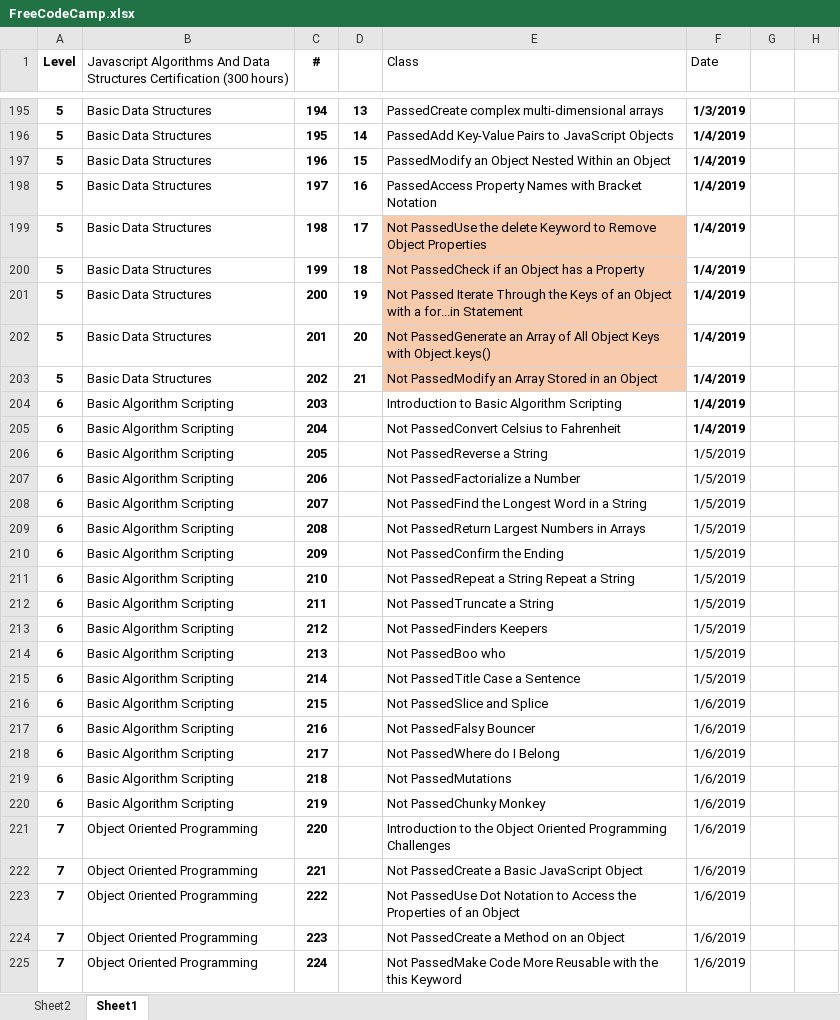
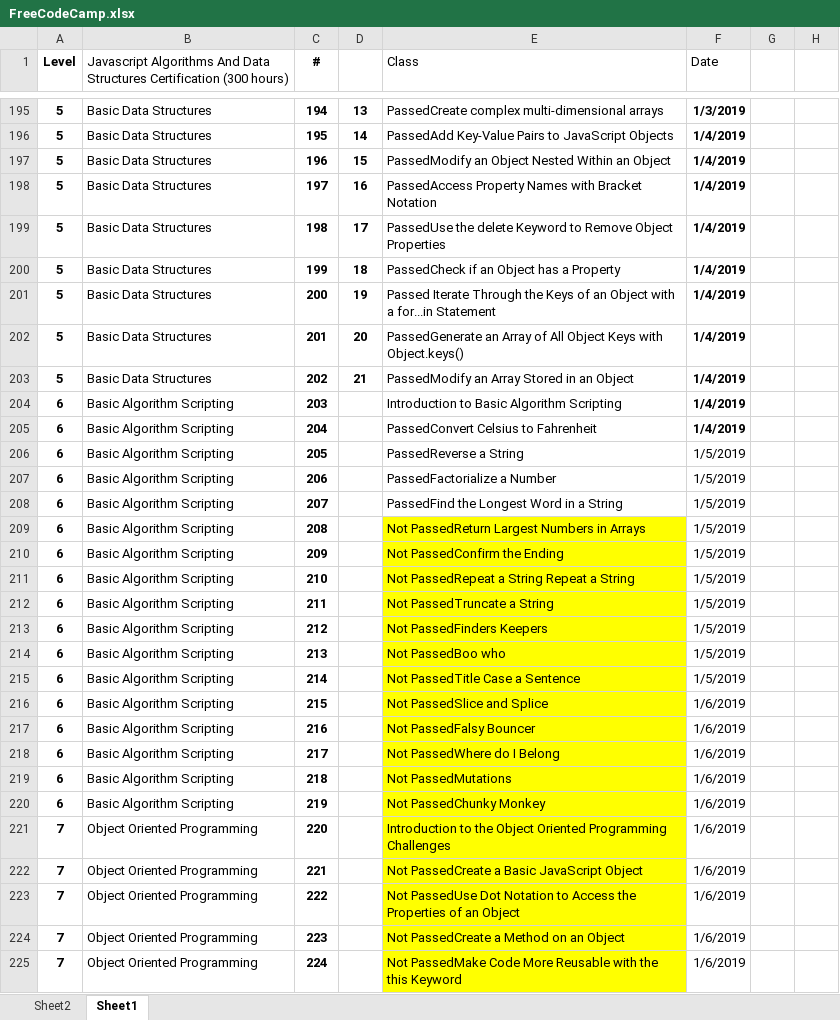
Before and after one commit to efmcoder/javascript, an Excel workbook: FreeCodeCamp.xlsx, sheet Sheet1, drawn as a sheet; only a part is shown, gaps mark what is left out; values as stored, in another font and other column widths than the file's, no borders; conditional formats not drawn; the diff covers the shown part only; the diff names each change by its address in the sheet, - before the commit and + after, or states it on an @@ line.

Commit message:
algorithms

```diff
--- a/FreeCodeCamp.xlsx (sheet Sheet1)
+++ b/FreeCodeCamp.xlsx (sheet Sheet1)
-E199 (Class): Not PassedUse the…
+E199 (Class): PassedUse the…
-E199:E203 fill: #F8CBAD
+E199:E203 fill: none
-E200 (Class): Not PassedCheck if an Object has a Property
+E200 (Class): PassedCheck if an Object has a Property
-E201 (Class): Not Passed Iterate…
+E201 (Class): Passed Iterate…
-E202 (Class): Not PassedGenerate an…
+E202 (Class): PassedGenerate an…
-E203 (Class): Not PassedModify an Array Stored in an Object
+E203 (Class): PassedModify an Array Stored in an Object
-E205 (Class): Not PassedConvert Celsius to Fahrenheit
+E205 (Class): PassedConvert Celsius to Fahrenheit
-E206 (Class): Not PassedReverse a String
+E206 (Class): PassedReverse a String
-E207 (Class): Not PassedFactorialize a Number
+E207 (Class): PassedFactorialize a Number
-E208 (Class): Not PassedFind the Longest Word in a String
+E208 (Class): PassedFind the Longest Word in a String
-E209:E225 fill: none
+E209:E225 fill: #FFFF00
```
Also changed, not shown: cell formats elsewhere in this sheet, 1 other file.
